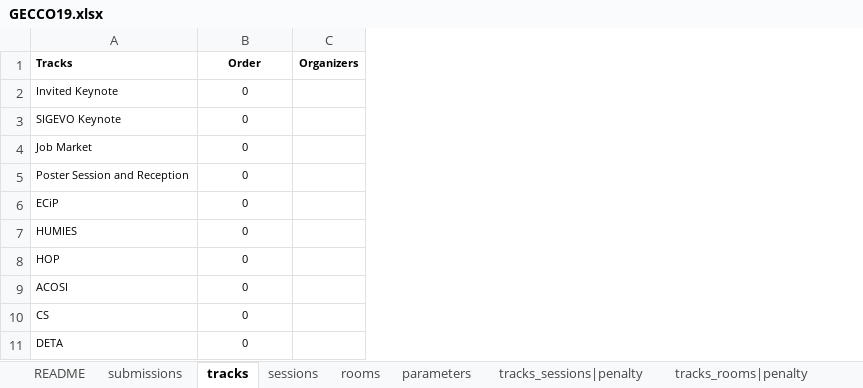
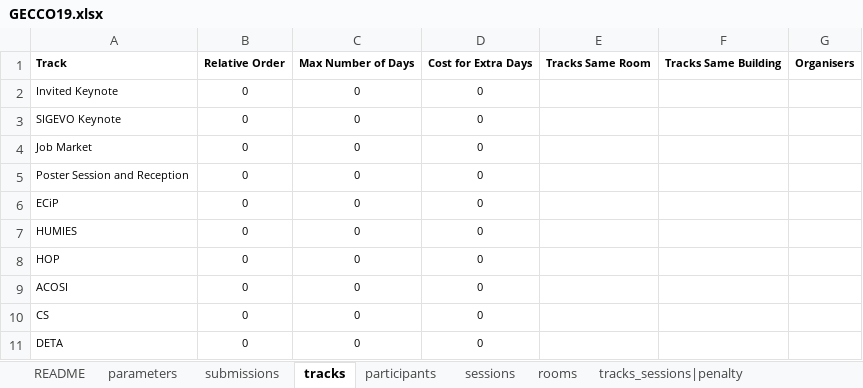
Before and after one commit to ahmedkheiri/CoSPLib, an Excel workbook: V1/Dataset/GECCO19.xlsx, sheet tracks, drawn as a sheet; only a part is shown; values as stored, in another font and other column widths than the file's, no borders; removed rows and columns are numbered as before the commit, all else as after; the diff names each change by its address in the sheet, - before the commit and + after, or states it on an @@ line.

```diff
--- a/V1/Dataset/GECCO19.xlsx (sheet tracks)
+++ b/V1/Dataset/GECCO19.xlsx (sheet tracks)
+sheet tab: participants
@@ sheet tab order changed: README | parameters | submissions | tracks | participants | sessions | rooms | tracks_sessions|penalty @@
-column C, empty
+column C, rows 2-11: all 0
+column D, rows 2-11: all 0
+column E, empty
+column F, empty
+column G, empty
-row 1: Tracks | Order | Organizers
+row 1: Track | Relative Order | Max Number of Days | Cost for Extra Days | Tracks Same Room | Tracks Same Building | Organisers
```
Also changed, not shown: sheet parameters, sheet submissions, sheet rooms, sheet sessions, V1/Dataset/GECCO20.xlsx, V1/Dataset/GECCO21.xlsx, 11 other files.
